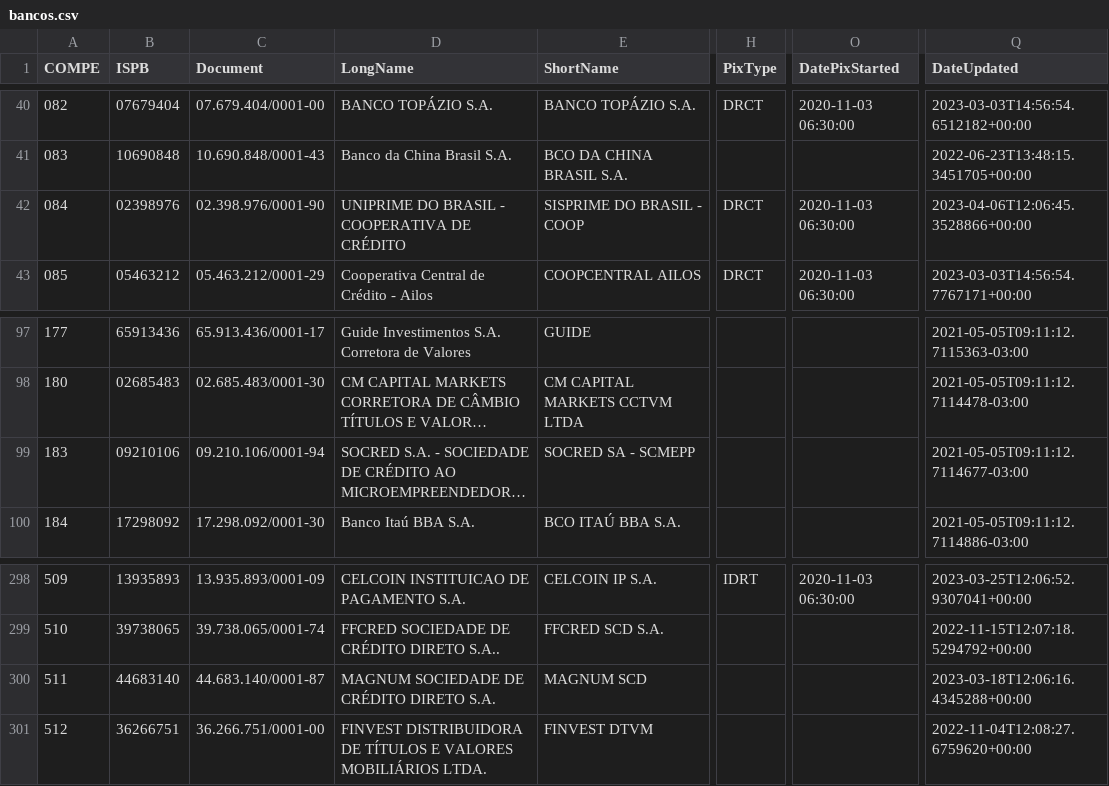
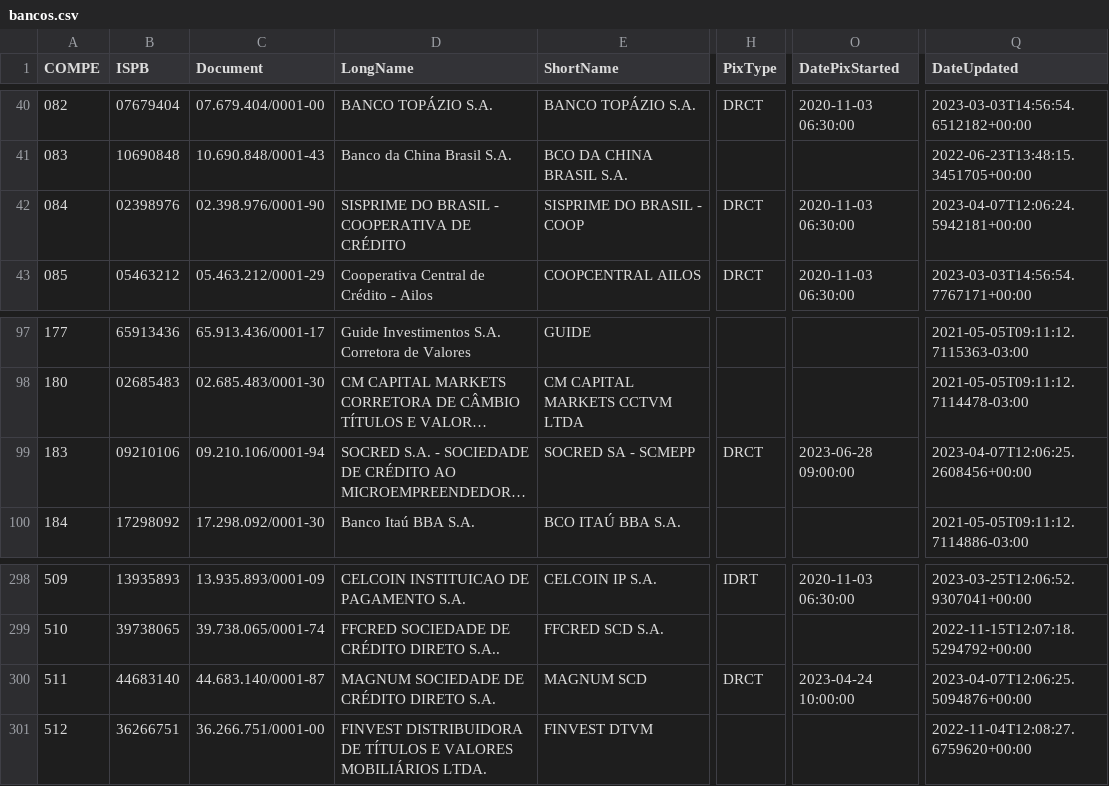
Before and after one commit to guibranco/BancosBrasileiros, a CSV file: data/bancos.csv, drawn as a sheet; only a part is shown, gaps mark what is left out; long unchanged cells end in …; the diff names each change by its address in the sheet, - before the commit and + after, or states it on an @@ line.

```diff
--- a/data/bancos.csv
+++ b/data/bancos.csv
-D42 (LongName): UNIPRIME DO BRASIL - COOPERATIVA DE CRÉDITO
+D42 (LongName): SISPRIME DO BRASIL - COOPERATIVA DE CRÉDITO
-Q42 (DateUpdated): 2023-04-06T12:06:45.3528866+00:00
+Q42 (DateUpdated): 2023-04-07T12:06:24.5942181+00:00
-H99 (PixType): (empty)
+H99 (PixType): DRCT
-O99 (DatePixStarted): (empty)
+O99 (DatePixStarted): 2023-06-28 09:00:00
-Q99 (DateUpdated): 2021-05-05T09:11:12.7114677-03:00
+Q99 (DateUpdated): 2023-04-07T12:06:25.2608456+00:00
-H300 (PixType): (empty)
+H300 (PixType): DRCT
-O300 (DatePixStarted): (empty)
+O300 (DatePixStarted): 2023-04-24 10:00:00
-Q300 (DateUpdated): 2023-03-18T12:06:16.4345288+00:00
+Q300 (DateUpdated): 2023-04-07T12:06:25.5094876+00:00
```
Also changed, not shown: 5 other files.
